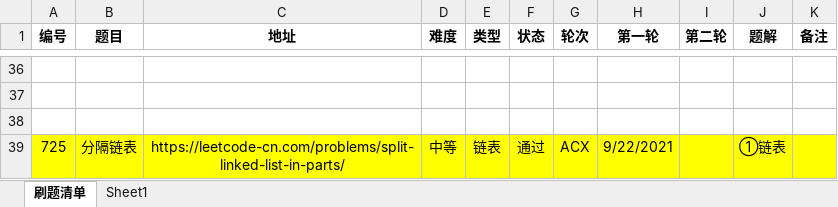
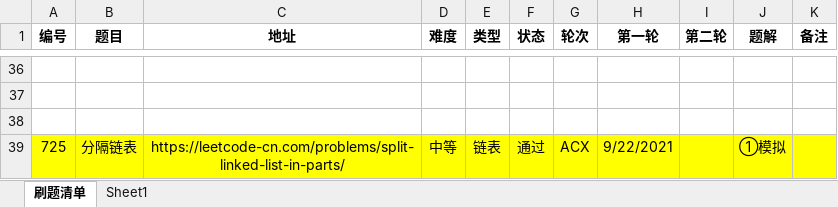
Before and after one commit to moonspiritacm/JAcm-Leetcode, an Excel workbook: README.xlsx, sheet 刷题清单, drawn as a sheet; only a part is shown, gaps mark what is left out; values as stored, in another font and other column widths than the file's, no borders; the diff names each change by its address in the sheet, - before the commit and + after, or states it on an @@ line.

```diff
--- a/README.xlsx (sheet 刷题清单)
+++ b/README.xlsx (sheet 刷题清单)
-J39 (题解): ①链表
+J39 (题解): ①模拟
```
Also changed, not shown: 1 other file.
